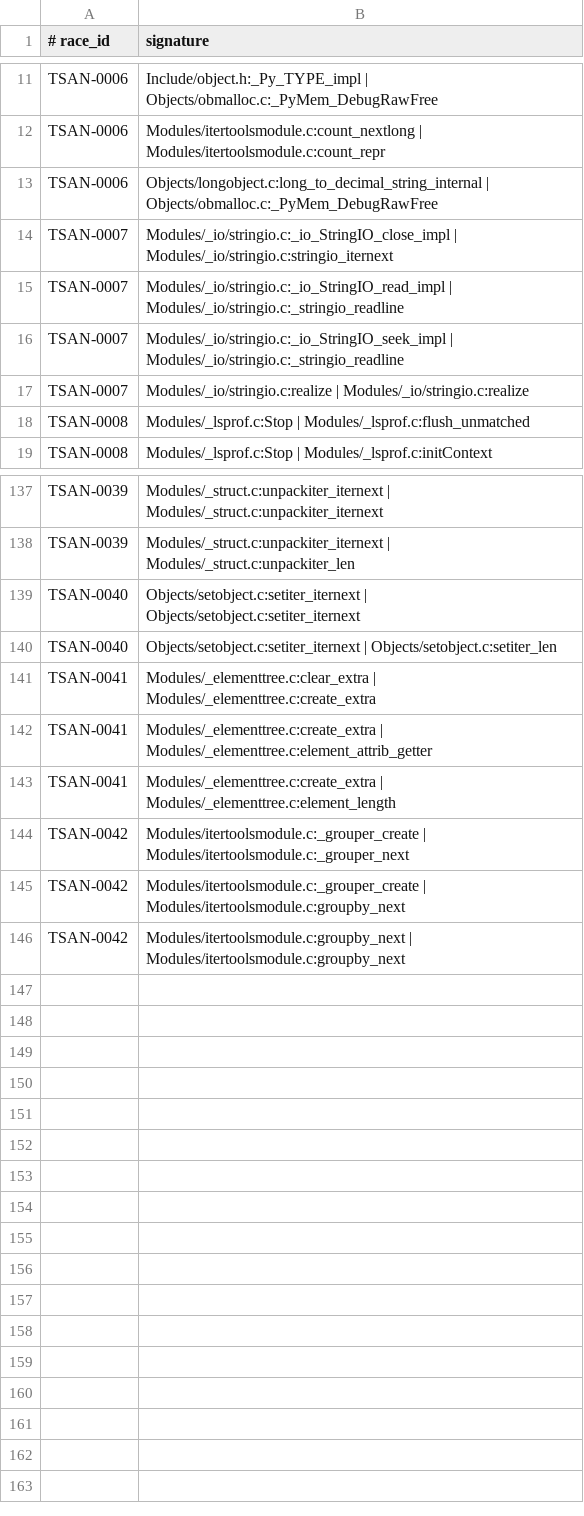
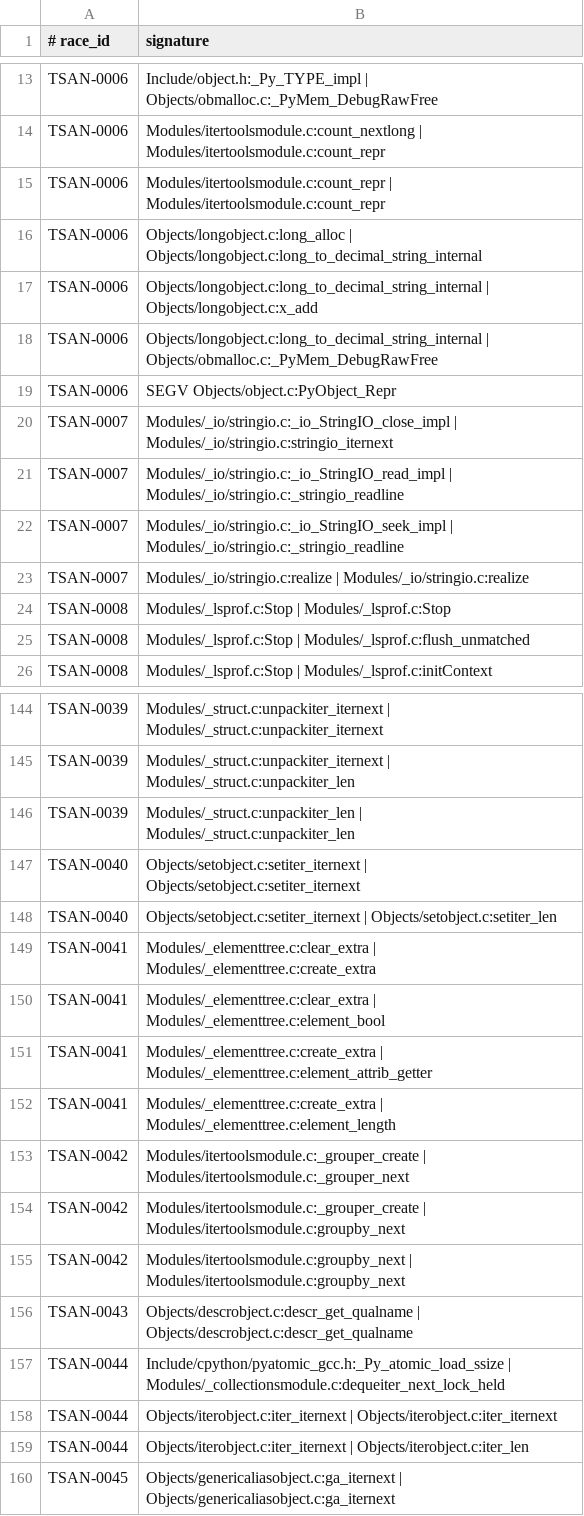
Before and after one commit to devdanzin/cpython-tsan-findings, a TSV file: catalog/known_races.tsv, drawn as a sheet; only a part is shown, gaps mark what is left out; the diff covers the shown part only.

Commit message:
Fleet 11 triage (first --tsan-no-halt): 3 new races + 5 folds + tracemalloc suppression
First fleet with --tsan-no-halt (multiple races per session, fusil #221/#222).
82/223 dirs carried a tsan_races.tsv sidecar. Multi-race captured 344 race
instances / 62 distinct signatures vs the 41 a halt_on_error=1 fleet would have
seen -- 129 instances masked before, 21 signatures never a first race. This is the
payoff: 3 new races + 5 folded faces from one 223-dir pass, including races every
prior fleet (06-10) shadowed behind the dominant count/iterator races.

New (minted, all reproduced on debug + release TSan):
- TSAN-0043 descr_get_qualname lazy-cache write/write race (descrobject.c:625) --
  GENUINELY NEW + appears UNFILED (gh api search empty). Lazy-cache class like
  _elementtree extra / objreduce gh-125267; descriptors live on shared types so
  the sharing is realistic. Strongest fileable candidate. report.md packaged.
- TSAN-0045 GenericAlias iterator double-DECREF (ga_iternext, genericaliasobject.c
  :952, Py_SETREF on a shared one-shot iter) -- memory-unsafe, ultra-low priority,
  distinct from the closed gh-153298 (__parameters__).
- TSAN-0044 generic sequence iterator (iter(obj) seqiter) + deque iterator --
  value-benign, = gh-120496 (CLOSED), acceptable per rhettinger's gh-124397.
  Cataloged for dedup only; notable as proof --tsan-no-halt unmasks hidden races.

Folded: multibytecodec StreamReader.reset -> TSAN-0001; count slow-mode faces +
cascade SEGV PyObject_Repr -> TSAN-0006; unpackiter_len self -> TSAN-0039;
_lsprof Stop self -> TSAN-0008; clear_extra|element_bool -> TSAN-0041.
Suppressed: tracemalloc allocator-swap races (start/stop swaps the global
allocator; a debug tool, not an FT target -- expected noise).

known_races.tsv 145 -> 159 signatures / 39 -> 42 races; fleet-11 re-ingests 19 ->
2 new (an unsymbolized SEGV + a too-generic atomic self-race, both left
uncataloged honestly). notes/fleet-11-triage.md + INDEX Fleet-11 section added.

```diff
--- a/catalog/known_races.tsv
+++ b/catalog/known_races.tsv
@@ -12,3 +14,7 @@ TSAN-0006	Include/object.h:_Py_TYPE_impl | Objects/obmalloc.c:_PyMem_DebugRawFre
 TSAN-0006	Modules/itertoolsmodule.c:count_nextlong | Modules/itertoolsmodule.c:count_repr
+TSAN-0006	Modules/itertoolsmodule.c:count_repr | Modules/itertoolsmodule.c:count_repr
+TSAN-0006	Objects/longobject.c:long_alloc | Objects/longobject.c:long_to_decimal_string_internal
+TSAN-0006	Objects/longobject.c:long_to_decimal_string_internal | Objects/longobject.c:x_add
 TSAN-0006	Objects/longobject.c:long_to_decimal_string_internal | Objects/obmalloc.c:_PyMem_DebugRawFree
+TSAN-0006	SEGV Objects/object.c:PyObject_Repr
 TSAN-0007	Modules/_io/stringio.c:_io_StringIO_close_impl | Modules/_io/stringio.c:stringio_iternext
@@ -17,2 +23,3 @@ TSAN-0007	Modules/_io/stringio.c:_io_StringIO_seek_impl | Modules/_io/stringio.c
 TSAN-0007	Modules/_io/stringio.c:realize | Modules/_io/stringio.c:realize
+TSAN-0008	Modules/_lsprof.c:Stop | Modules/_lsprof.c:Stop
 TSAN-0008	Modules/_lsprof.c:Stop | Modules/_lsprof.c:flush_unmatched
@@ -138,2 +145,3 @@ TSAN-0039	Modules/_struct.c:unpackiter_iternext | Modules/_struct.c:unpackiter_i
 TSAN-0039	Modules/_struct.c:unpackiter_iternext | Modules/_struct.c:unpackiter_len
+TSAN-0039	Modules/_struct.c:unpackiter_len | Modules/_struct.c:unpackiter_len
 TSAN-0040	Objects/setobject.c:setiter_iternext | Objects/setobject.c:setiter_iternext
@@ -141,2 +149,3 @@ TSAN-0040	Objects/setobject.c:setiter_iternext | Objects/setobject.c:setiter_len
 TSAN-0041	Modules/_elementtree.c:clear_extra | Modules/_elementtree.c:create_extra
+TSAN-0041	Modules/_elementtree.c:clear_extra | Modules/_elementtree.c:element_bool
 TSAN-0041	Modules/_elementtree.c:create_extra | Modules/_elementtree.c:element_attrib_getter
@@ -146 +155,6 @@ TSAN-0042	Modules/itertoolsmodule.c:_grouper_create | Modules/itertoolsmodule.c:
 TSAN-0042	Modules/itertoolsmodule.c:groupby_next | Modules/itertoolsmodule.c:groupby_next
+TSAN-0043	Objects/descrobject.c:descr_get_qualname | Objects/descrobject.c:descr_get_qualname
+TSAN-0044	Include/cpython/pyatomic_gcc.h:_Py_atomic_load_ssize | Modules/_collectionsmodule.c:dequeiter_next_lock_held
+TSAN-0044	Objects/iterobject.c:iter_iternext | Objects/iterobject.c:iter_iternext
+TSAN-0044	Objects/iterobject.c:iter_iternext | Objects/iterobject.c:iter_len
+TSAN-0045	Objects/genericaliasobject.c:ga_iternext | Objects/genericaliasobject.c:ga_iternext
```
Also changed, not shown: 2 added rows elsewhere in this file, 19 other files.
